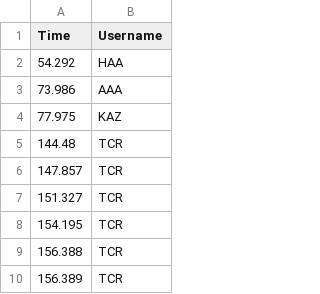
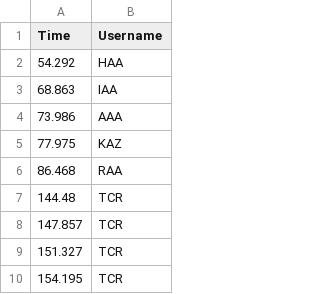
Before and after one commit to aleonardi33/Escape, a CSV file: Assets/scores.csv, drawn as a sheet; only a part is shown; the shorter side is filled out with more unchanged rows; the diff names each change by its address in the sheet, - before the commit and + after, or states it on an @@ line.

```diff
--- a/Assets/scores.csv
+++ b/Assets/scores.csv
+row 3: 68.863 | IAA
+row 6: 86.468 | RAA
```
Also changed, not shown: 4 other files.
